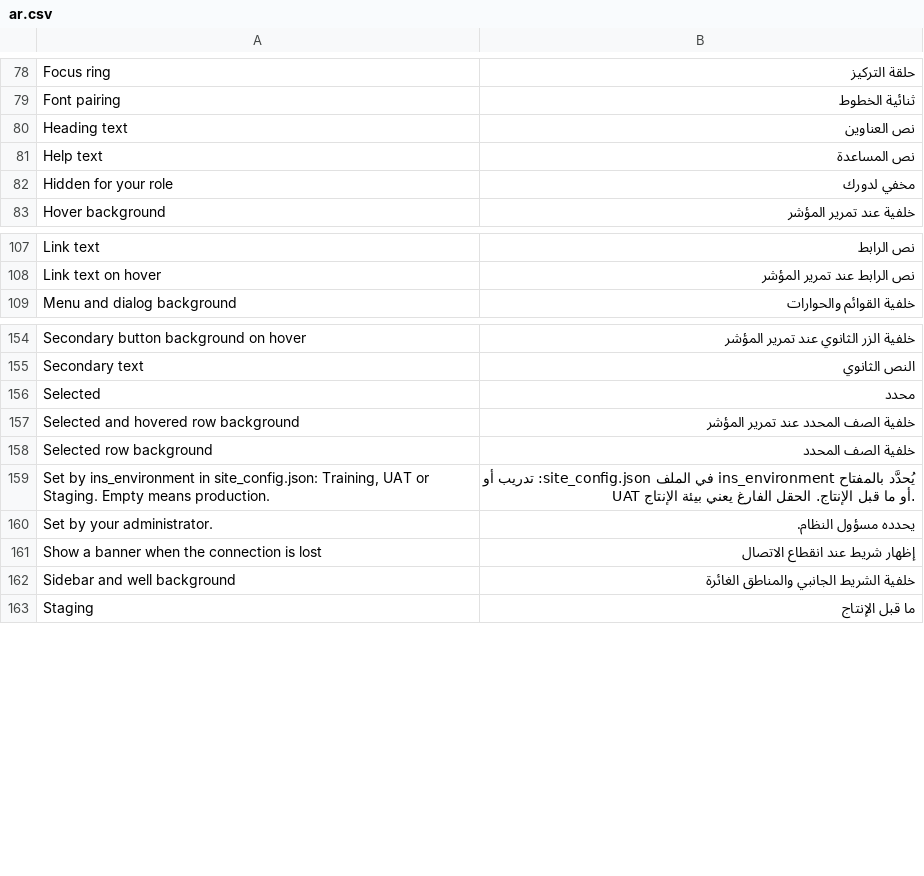
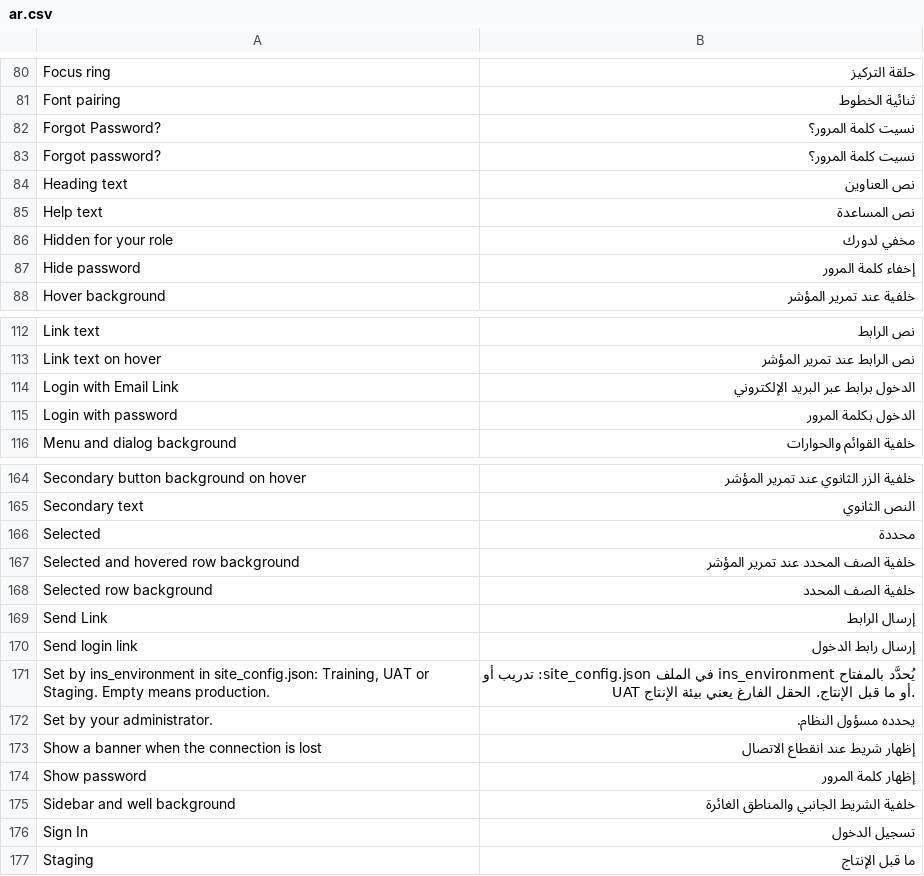
Before and after one commit to Hamza-ALsaqaf/institutional_theme, a CSV file: institutional_theme/translations/ar.csv, drawn as a sheet; only a part is shown, gaps mark what is left out; the diff covers the shown part only.

```diff
--- a/institutional_theme/translations/ar.csv
+++ b/institutional_theme/translations/ar.csv
@@ -79,2 +81,4 @@ Focus ring,حلقة التركيز
 Font pairing,ثنائية الخطوط
+Forgot Password?,نسيت كلمة المرور؟
+Forgot password?,نسيت كلمة المرور؟
 Heading text,نص العناوين
@@ -82,2 +86,3 @@ Help text,نص المساعدة
 Hidden for your role,مخفي لدورك
+Hide password,إخفاء كلمة المرور
 Hover background,خلفية عند تمرير المؤشر
@@ -108,2 +113,4 @@ Link text,نص الرابط
 Link text on hover,نص الرابط عند تمرير المؤشر
+Login with Email Link,الدخول برابط عبر البريد الإلكتروني
+Login with password,الدخول بكلمة المرور
 Menu and dialog background,خلفية القوائم والحوارات
@@ -155,5 +165,7 @@ Secondary button background on hover,خلفية الزر الثانوي عند
 Secondary text,النص الثانوي
-Selected,محدد
+Selected,محددة
 Selected and hovered row background,خلفية الصف المحدد عند تمرير المؤشر
 Selected row background,خلفية الصف المحدد
+Send Link,إرسال الرابط
+Send login link,إرسال رابط الدخول
 "Set by ins_environment in site_config.json: Training, UAT or Staging. Empty means production.",يُحدَّد بالمفتاح ins_environment في الملف site_config.json: تدريب أو UAT أو ما قبل الإنتاج. الحقل الفارغ يعني بيئة الإنتاج.
@@ -161,3 +173,5 @@ Set by your administrator.,يحدده مسؤول النظام.
 Show a banner when the connection is lost,إظهار شريط عند انقطاع الاتصال
+Show password,إظهار كلمة المرور
 Sidebar and well background,خلفية الشريط الجانبي والمناطق الغائرة
+Sign In,تسجيل الدخول
 Staging,ما قبل الإنتاج
```
Also changed, not shown: 9 added rows elsewhere in this file, 13 other files.
